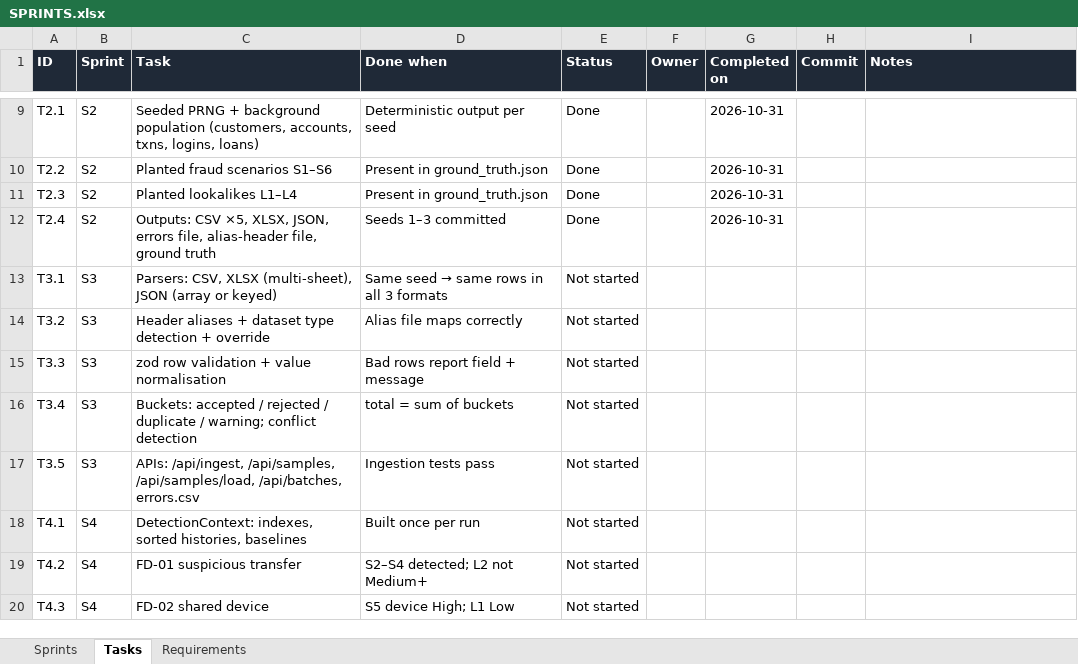
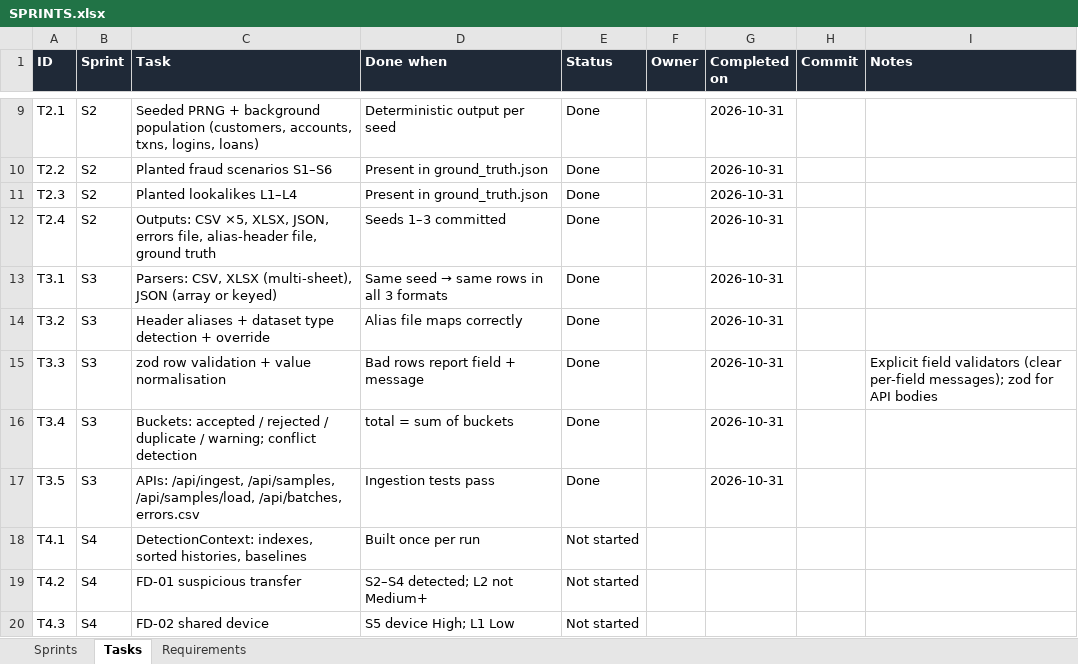
Before and after one commit to Thanush-41/Trace-X, an Excel workbook: SPRINTS.xlsx, sheet Tasks, drawn as a sheet; only a part is shown, gaps mark what is left out; values as stored, in another font and other column widths than the file's, no borders; conditional formats not drawn; the diff names each change by its address in the sheet, - before the commit and + after, or states it on an @@ line.

Commit message:
Sprint 3: ingestion pipeline and APIs
- CSV, multi-sheet XLSX and JSON (array or keyed object) parsing
- Header aliases and dataset-type detection with an optional override
- Per-field validation and normalisation; every row lands in exactly one
  bucket (accepted / rejected / duplicate) with warnings for orphans
- ID conflicts rejected, identical re-uploads counted as duplicates
- APIs: /api/ingest, /api/samples, /api/samples/load, /api/batches,
  /api/batches/[id]/errors (CSV issue report)
- 8 ingestion tests (23 total); smoke-tested against next start

```diff
--- a/SPRINTS.xlsx (sheet Tasks)
+++ b/SPRINTS.xlsx (sheet Tasks)
-E13:E17 (Status): Not started
+E13:E17 (Status): Done
-G13:G17 (Completed on): (empty)
+G13:G17 (Completed on): 2026-10-31
-I15 (Notes): (empty)
+I15 (Notes): Explicit field validators (clear per-field messages); zod for API bodies
```
Also changed, not shown: sheet Requirements, sheet Sprints, 20 other files.
